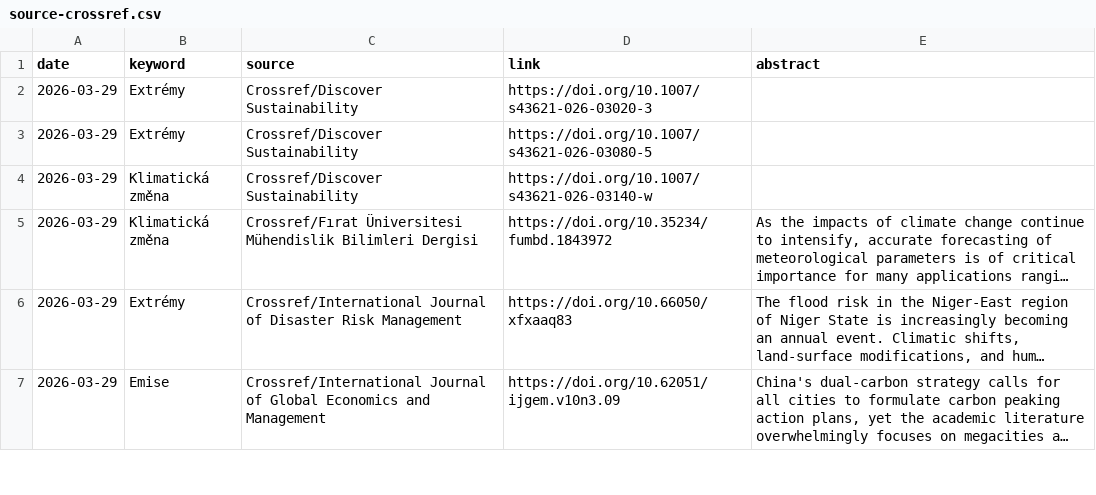
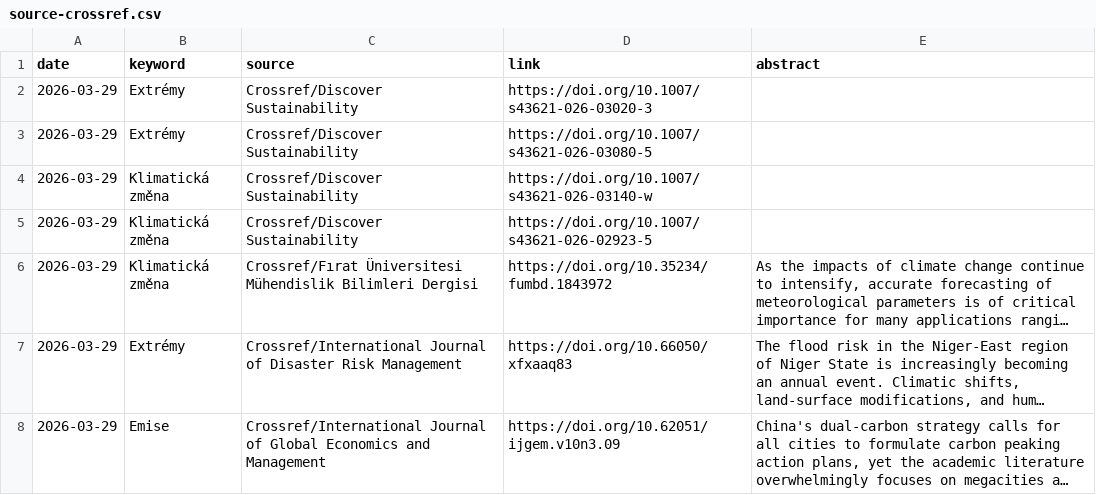
Before and after one commit to RadimTol/Source, a CSV file: source-crossref.csv, drawn as a sheet; only a part is shown; long unchanged cells end in …; the diff names each change by its address in the sheet, - before the commit and + after, or states it on an @@ line.

```diff
--- a/source-crossref.csv
+++ b/source-crossref.csv
+row 5: 2026-03-29 | Klimatická změna | Crossref/Discover Sustainability | https://doi.org/10.1007/s43621-026-02923-5
```
Also changed, not shown: 1 other file.
